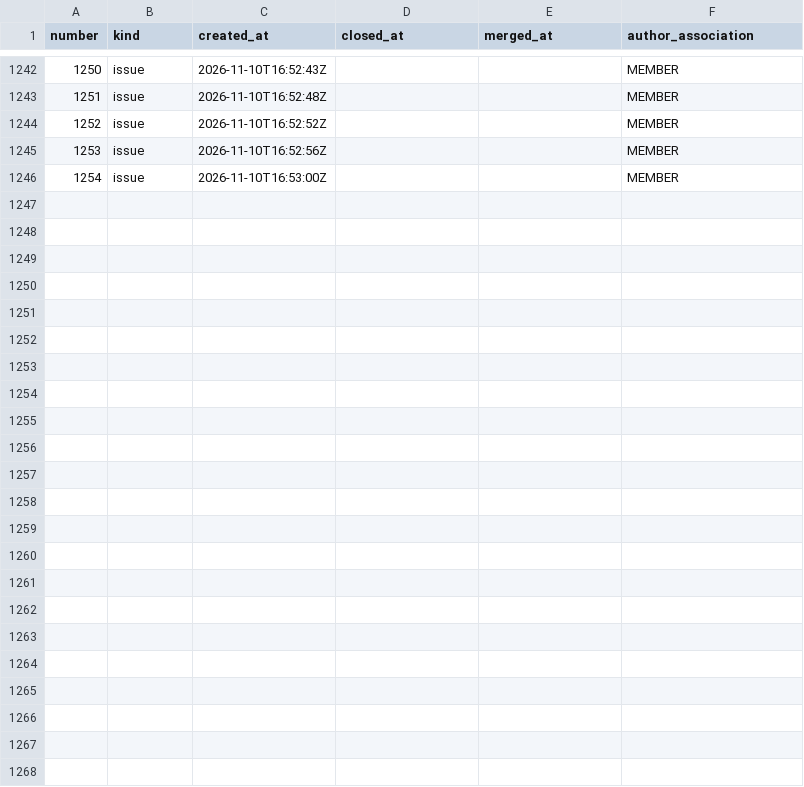
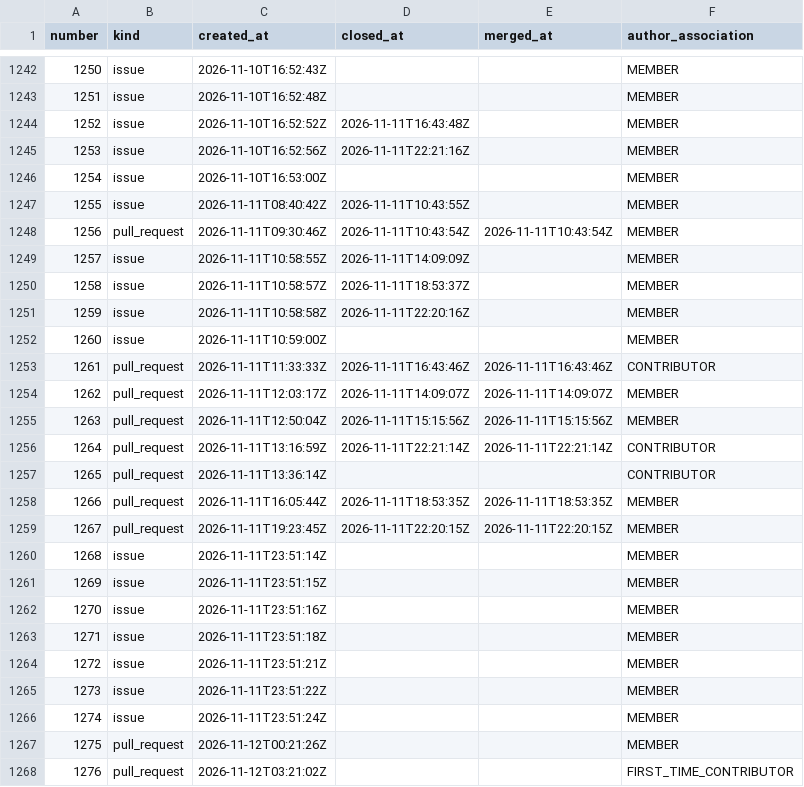
Before and after one commit to exmergo/github-repo-analytics, a CSV file: exmergo/dex/signals/issues.csv, drawn as a sheet; only a part is shown, gaps mark what is left out.

```diff
--- a/exmergo/dex/signals/issues.csv
+++ b/exmergo/dex/signals/issues.csv
@@ -1243,4 +1243,26 @@ number,kind,created_at,closed_at,merged_at,author_association
 1251,issue,2026-11-10T16:52:48Z,,,MEMBER
-1252,issue,2026-11-10T16:52:52Z,,,MEMBER
-1253,issue,2026-11-10T16:52:56Z,,,MEMBER
+1252,issue,2026-11-10T16:52:52Z,2026-11-11T16:43:48Z,,MEMBER
+1253,issue,2026-11-10T16:52:56Z,2026-11-11T22:21:16Z,,MEMBER
 1254,issue,2026-11-10T16:53:00Z,,,MEMBER
+1255,issue,2026-11-11T08:40:42Z,2026-11-11T10:43:55Z,,MEMBER
+1256,pull_request,2026-11-11T09:30:46Z,2026-11-11T10:43:54Z,2026-11-11T10:43:54Z,MEMBER
+1257,issue,2026-11-11T10:58:55Z,2026-11-11T14:09:09Z,,MEMBER
+1258,issue,2026-11-11T10:58:57Z,2026-11-11T18:53:37Z,,MEMBER
+1259,issue,2026-11-11T10:58:58Z,2026-11-11T22:20:16Z,,MEMBER
+1260,issue,2026-11-11T10:59:00Z,,,MEMBER
+1261,pull_request,2026-11-11T11:33:33Z,2026-11-11T16:43:46Z,2026-11-11T16:43:46Z,CONTRIBUTOR
+1262,pull_request,2026-11-11T12:03:17Z,2026-11-11T14:09:07Z,2026-11-11T14:09:07Z,MEMBER
+1263,pull_request,2026-11-11T12:50:04Z,2026-11-11T15:15:56Z,2026-11-11T15:15:56Z,MEMBER
+1264,pull_request,2026-11-11T13:16:59Z,2026-11-11T22:21:14Z,2026-11-11T22:21:14Z,CONTRIBUTOR
+1265,pull_request,2026-11-11T13:36:14Z,,,CONTRIBUTOR
+1266,pull_request,2026-11-11T16:05:44Z,2026-11-11T18:53:35Z,2026-11-11T18:53:35Z,MEMBER
+1267,pull_request,2026-11-11T19:23:45Z,2026-11-11T22:20:15Z,2026-11-11T22:20:15Z,MEMBER
+1268,issue,2026-11-11T23:51:14Z,,,MEMBER
+1269,issue,2026-11-11T23:51:15Z,,,MEMBER
+1270,issue,2026-11-11T23:51:16Z,,,MEMBER
+1271,issue,2026-11-11T23:51:18Z,,,MEMBER
+1272,issue,2026-11-11T23:51:21Z,,,MEMBER
+1273,issue,2026-11-11T23:51:22Z,,,MEMBER
+1274,issue,2026-11-11T23:51:24Z,,,MEMBER
+1275,pull_request,2026-11-12T00:21:26Z,,,MEMBER
+1276,pull_request,2026-11-12T03:21:02Z,,,FIRST_TIME_CONTRIBUTOR
```
Also changed, not shown: exmergo/dex/ghrs-data/forks.csv, exmergo/dex/ghrs-data/stargazers.csv, 9 other files.
